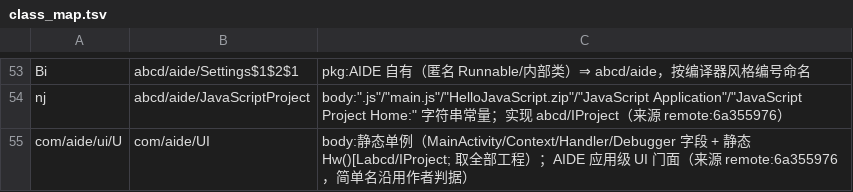
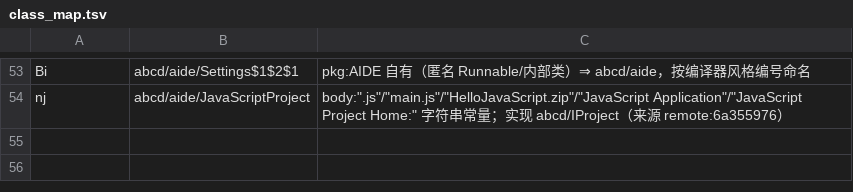
Before and after one commit to f401/MyAIDEProEnchanted, a TSV file: jobs/aide/class_map.tsv, drawn as a sheet; only a part is shown, gaps mark what is left out.

Commit message:
fix: assets 的 4 个 bundle 不改名 + 撤销 `com/aide/ui/U → com/aide/UI`（真机 NoClassDefFoundError: Labcd/wu;）
真机：`com.aide.UI.<init>` → `abcd.Kj.<clinit>` → 解析 `Labcd/wu;` 失败。

两层原因：
1. `process/src/{en,zh,ndk,packagingservice}.jar` 是**陈旧产物**（11/10/19 个类），
   里面 `abcd/Kj` 引用的 `abcd/wu` 在**本 APK 任何 dex 里都不存在**（原包也没有）。
   拿它们当 FART 输入再 D8 回填，等于把资产包从 241 个类砍到 11 个。
2. 原包里这 4 个 bundle 只引用了**一个**被改名的类：`com/aide/ui/U`（en/zh 各一处，
   ndk/packagingservice 0 处）——而那正是我当初"回迁远程老提交 MappingFix"时标注过
   **未经证实**的那条（远程那批 probe 类在当前 APK 里根本不存在）。

处置：
- **撤销** `com/aide/ui/U → com/aide/UI` 及其成员行 `Hw ()[Labcd/IProject; getAllProjectSupport`
  （撤销后 bundle 侧引用被改名类 = 0 处，app 侧 `com/aide/ui/U` 保持原名）；
- `step_fart` 不再改名 4 个 bundle；
- `step_repack` 对这 4 个条目**原样照抄底包的 dex**（本来就是 zip(classes.dex)），并保留格式断言；
- 删掉 `assetdex` 步（不再需要 jar→dex）；`apk_refs` 仍检查 4 个条目格式。

现状：validate ✔（类块 891 / 成员行 6768 / 参数行 4077）、inherit 0/0、jgit 99.1%/99.6%、
mgraph 0.2%；类映射 879（jgit 685 / jsch 141 / aide 54）。

文档：NOTES §14（两层原因 + 处置表 + 教训：资产 bundle 是运行期 dex 包，别塞进同一张 mapping）、
BUILD §5b'（改成"原样保留，不改名"）、README/process/jobs/VERIFY 数字同步。

⚠ 需要重跑 `build_apk.py all`（mapping 变了，dex 要重打）。

```diff
--- a/jobs/aide/class_map.tsv
+++ b/jobs/aide/class_map.tsv
@@ -54,2 +54 @@ Bi	abcd/aide/Settings$1$2$1	pkg:AIDE 自有（匿名 Runnable/内部类）⇒ ab
 nj	abcd/aide/JavaScriptProject	body:".js"/"main.js"/"HelloJavaScript.zip"/"JavaScript Application"/"JavaScript Project Home:" 字符串常量；实现 abcd/IProject（来源 remote:6a355976）
-com/aide/ui/U	com/aide/UI	body:静态单例（MainActivity/Context/Handler/Debugger 字段 + 静态 Hw()[Labcd/IProject; 取全部工程）；AIDE 应用级 UI 门面（来源 remote:6a355976，简单名沿用作者判据）
```
Also changed, not shown: 9 other files.
